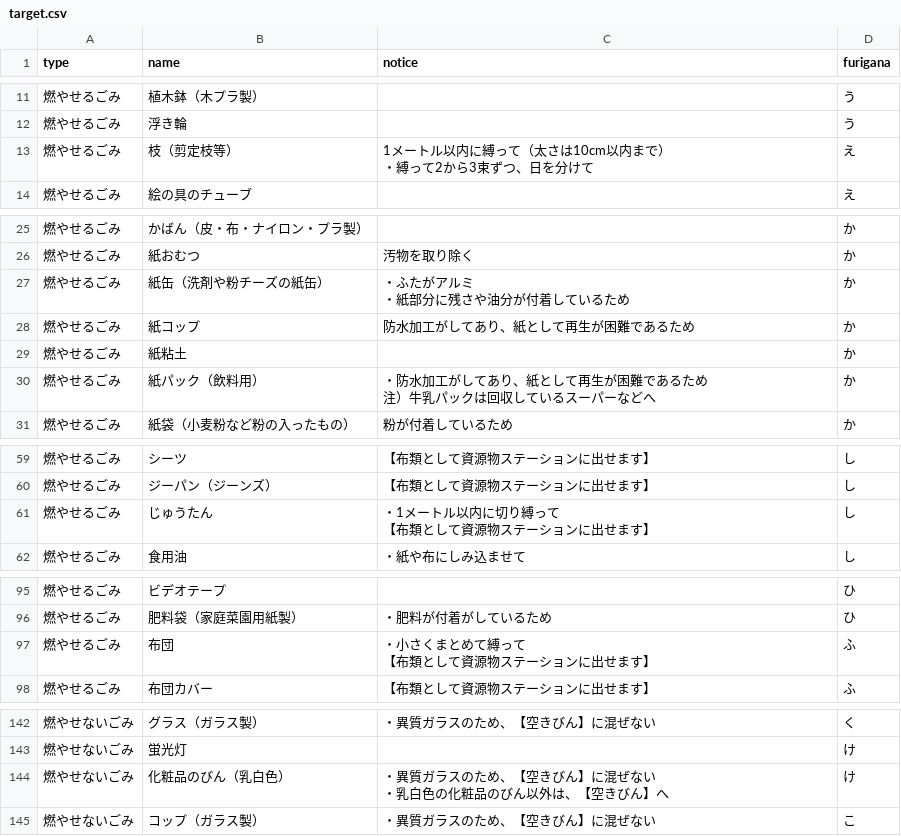
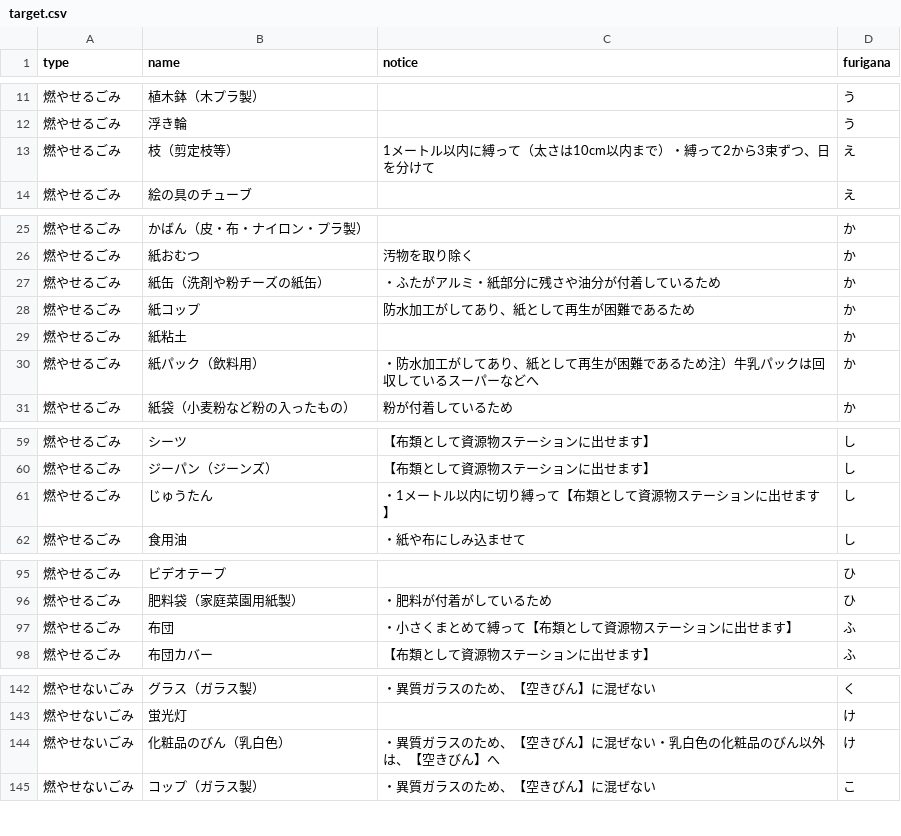
Before and after one commit to codefortoyama/5374, a CSV file: data/target.csv, drawn as a sheet; only a part is shown, gaps mark what is left out; the diff covers the shown part only.

Commit message:
Update target.csv

```diff
--- a/data/target.csv
+++ b/data/target.csv
@@ -12,4 +12,3 @@ type,name,notice,furigana
 燃やせるごみ,浮き輪,,う
-燃やせるごみ,枝（剪定枝等）,"1メートル以内に縛って（太さは10cm以内まで）
-・縛って2から3束ずつ、日を分けて",え
+燃やせるごみ,枝（剪定枝等）,1メートル以内に縛って（太さは10cm以内まで）・縛って2から3束ずつ、日を分けて,え
 燃やせるごみ,絵の具のチューブ,,え
@@ -27,8 +26,6 @@ type,name,notice,furigana
 燃やせるごみ,紙おむつ,汚物を取り除く,か
-燃やせるごみ,紙缶（洗剤や粉チーズの紙缶）,"・ふたがアルミ
-・紙部分に残さや油分が付着しているため",か
+燃やせるごみ,紙缶（洗剤や粉チーズの紙缶）,・ふたがアルミ・紙部分に残さや油分が付着しているため,か
 燃やせるごみ,紙コップ,防水加工がしてあり、紙として再生が困難であるため,か
 燃やせるごみ,紙粘土,,か
-燃やせるごみ,紙パック（飲料用）,"・防水加工がしてあり、紙として再生が困難であるため
-注）牛乳パックは回収しているスーパーなどへ",か
+燃やせるごみ,紙パック（飲料用）,・防水加工がしてあり、紙として再生が困難であるため注）牛乳パックは回収しているスーパーなどへ,か
 燃やせるごみ,紙袋（小麦粉など粉の入ったもの）,粉が付着しているため,か
@@ -63,4 +60,3 @@ type,name,notice,furigana
 燃やせるごみ,ジーパン（ジーンズ）,【布類として資源物ステーションに出せます】,し
-燃やせるごみ,じゅうたん,"・1メートル以内に切り縛って
-【布類として資源物ステーションに出せます】",し
+燃やせるごみ,じゅうたん,・1メートル以内に切り縛って【布類として資源物ステーションに出せます】,し
 燃やせるごみ,食用油,・紙や布にしみ込ませて,し
@@ -100,4 +96,3 @@ type,name,notice,furigana
 燃やせるごみ,肥料袋（家庭菜園用紙製）,・肥料が付着がしているため,ひ
-燃やせるごみ,布団,"・小さくまとめて縛って
-【布類として資源物ステーションに出せます】",ふ
+燃やせるごみ,布団,・小さくまとめて縛って【布類として資源物ステーションに出せます】,ふ
 燃やせるごみ,布団カバー,【布類として資源物ステーションに出せます】,ふ
@@ -148,4 +143,3 @@ type,name,notice,furigana
 燃やせないごみ,蛍光灯,,け
-燃やせないごみ,化粧品のびん（乳白色）,"・異質ガラスのため、【空きびん】に混ぜない
-・乳白色の化粧品のびん以外は、【空きびん】へ",け
+燃やせないごみ,化粧品のびん（乳白色）,・異質ガラスのため、【空きびん】に混ぜない・乳白色の化粧品のびん以外は、【空きびん】へ,け
 燃やせないごみ,コップ（ガラス製）,・異質ガラスのため、【空きびん】に混ぜない,こ
```
Also changed, not shown: 4 edited cells elsewhere in this file.
